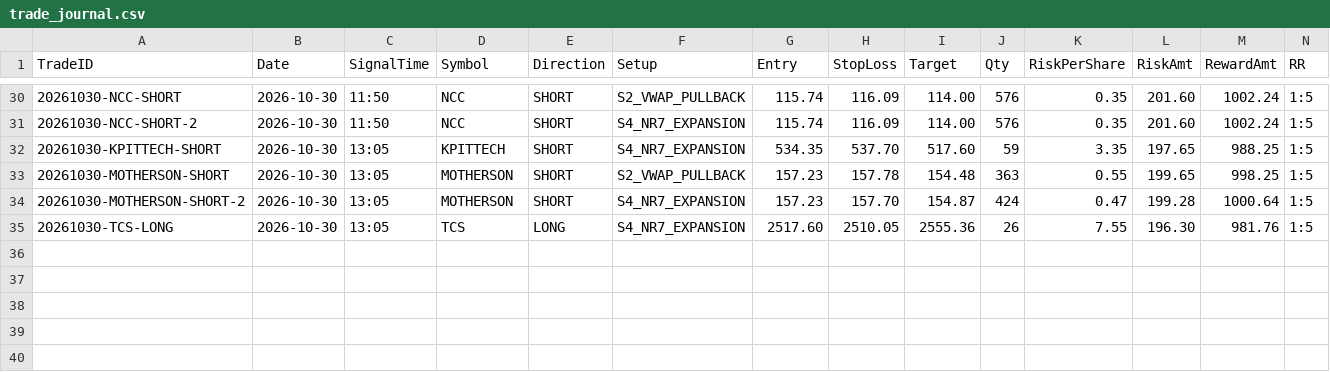
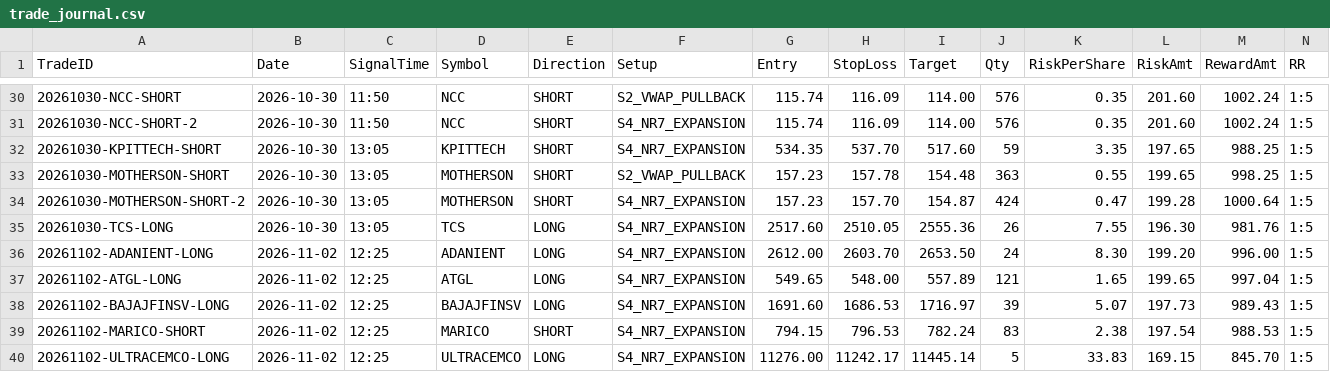
Before and after one commit to ramcruise1000/nse-scanner, a CSV file: journal/trade_journal.csv, drawn as a sheet; only a part is shown, gaps mark what is left out; rows hold the shown columns only; the diff names each change by its address in the sheet, - before the commit and + after, or states it on an @@ line.

```diff
--- a/journal/trade_journal.csv
+++ b/journal/trade_journal.csv
+row 36: 20261102-ADANIENT-LONG | 2026-11-02 | 12:25 | ADANIENT | LONG | S4_NR7_EXPANSION | 2612.00 | 2603.70 | 2653.50 | 24 | 8.30 | 199.20 | 996.00 | 1:5
+row 37: 20261102-ATGL-LONG | 2026-11-02 | 12:25 | ATGL | LONG | S4_NR7_EXPANSION | 549.65 | 548.00 | 557.89 | 121 | 1.65 | 199.65 | 997.04 | 1:5
+row 38: 20261102-BAJAJFINSV-LONG | 2026-11-02 | 12:25 | BAJAJFINSV | LONG | S4_NR7_EXPANSION | 1691.60 | 1686.53 | 1716.97 | 39 | 5.07 | 197.73 | 989.43 | 1:5
+row 39: 20261102-MARICO-SHORT | 2026-11-02 | 12:25 | MARICO | SHORT | S4_NR7_EXPANSION | 794.15 | 796.53 | 782.24 | 83 | 2.38 | 197.54 | 988.53 | 1:5
+row 40: 20261102-ULTRACEMCO-LONG | 2026-11-02 | 12:25 | ULTRACEMCO | LONG | S4_NR7_EXPANSION | 11276.00 | 11242.17 | 11445.14 | 5 | 33.83 | 169.15 | 845.70 | 1:5
```
Also changed, not shown: journal/daily_summary.csv, 2 other files.
